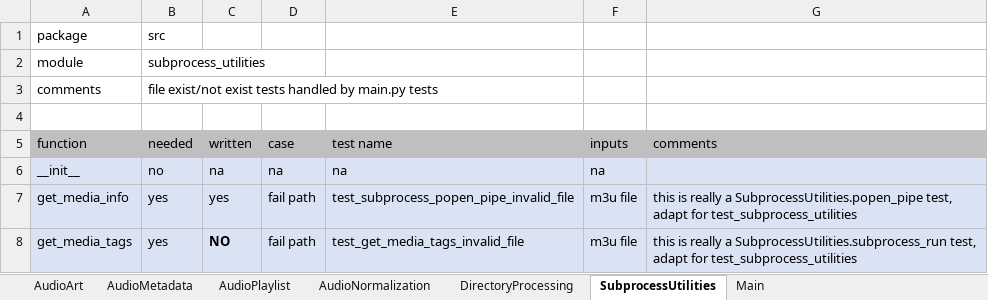
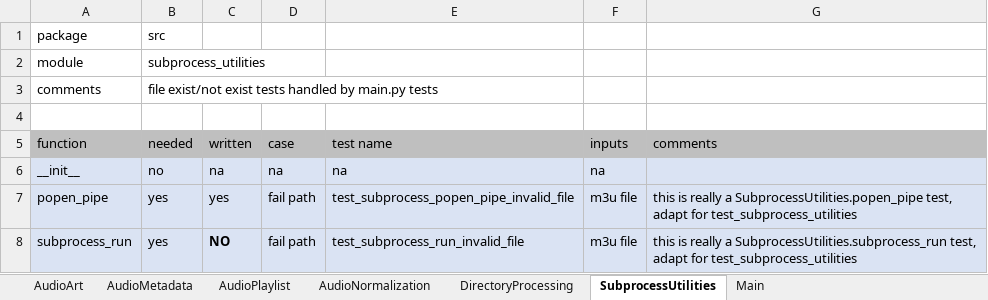
Before and after one commit to manweile/MusicProcessing, an Excel workbook: excel_files/Testing.xlsx, sheet SubprocessUtilities, drawn as a sheet; values as stored, in another font and other column widths than the file's, no borders; the diff names each change by its address in the sheet, - before the commit and + after, or states it on an @@ line.

```diff
--- a/excel_files/Testing.xlsx (sheet SubprocessUtilities)
+++ b/excel_files/Testing.xlsx (sheet SubprocessUtilities)
-A7 (function): get_media_info
+A7 (function): popen_pipe
-A8 (function): get_media_tags
+A8 (function): subprocess_run
-E8 (test name): test_get_media_tags_invalid_file
+E8 (test name): test_subprocess_run_invalid_file
```
Also changed, not shown: sheet AudioNormalization.
